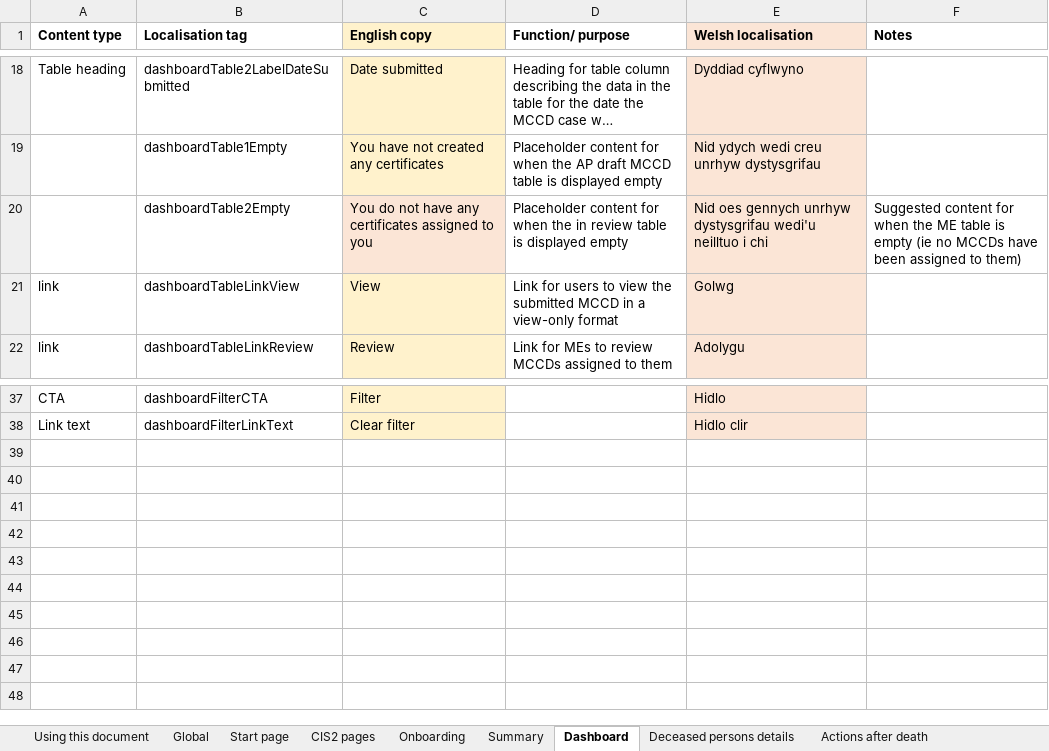
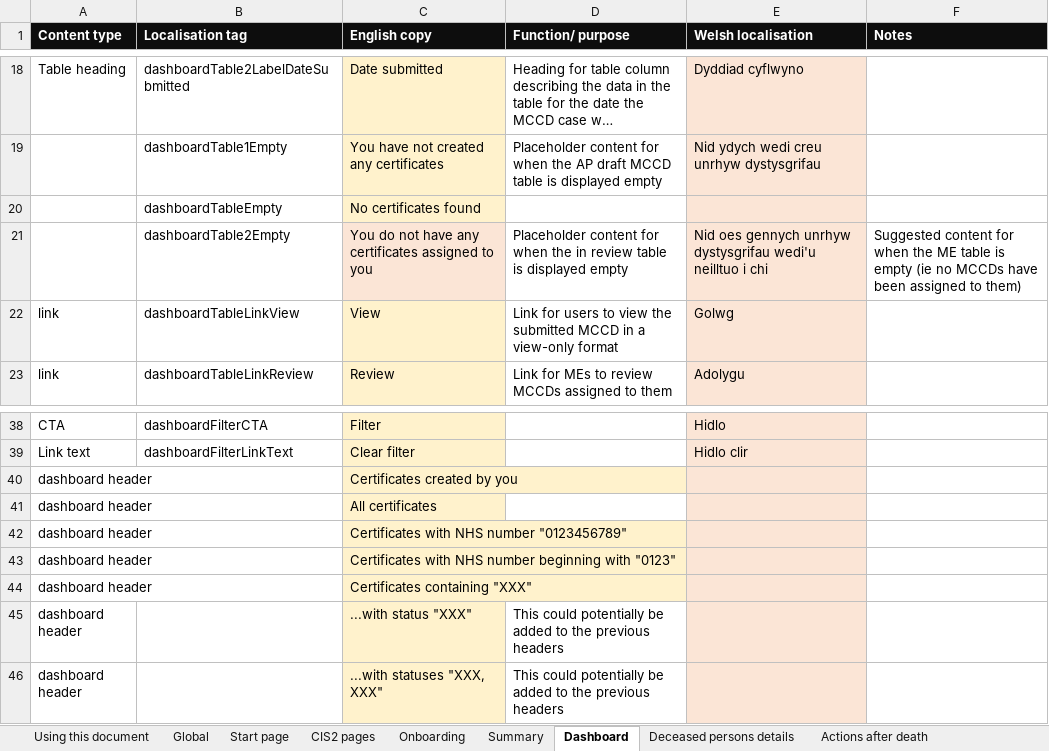
Before and after one commit to nhsbsa/medical-certificate-of-cause-of-death, an Excel workbook: app/data/MCCD-localisation.xlsx, sheet Dashboard, drawn as a sheet; only a part is shown, gaps mark what is left out; long unchanged cells end in …; values as stored, in another font and other column widths than the file's, no borders; the diff names each change by its address in the sheet, - before the commit and + after, or states it on an @@ line.

```diff
--- a/app/data/MCCD-localisation.xlsx (sheet Dashboard)
+++ b/app/data/MCCD-localisation.xlsx (sheet Dashboard)
-A1:B1 fill: none
+A1:B1 fill: #0D0D0D
-A1:F1 text colour: black
+A1:F1 text colour: #FFFFFF
-C1 fill: #FFF2CC
+C1 fill: #0D0D0D
-D1 fill: none
+D1 fill: #0D0D0D
-E1 fill: #FBE5D6
+E1 fill: #0D0D0D
-F1 fill: none
+F1 fill: #0D0D0D
+row 20:  | dashboardTableEmpty | No certificates found
+row 40: dashboard header |  | Certificates created by you
+row 41: dashboard header |  | All certificates
+row 42: dashboard header |  | Certificates with NHS number "0123456789"
+row 43: dashboard header |  | Certificates with NHS number beginning with "0123"
+row 44: dashboard header |  | Certificates containing "XXX"
+row 45: dashboard header |  | ...with status "XXX" | This could potentially be added to the previous headers
+row 46: dashboard header |  | ...with statuses "XXX, XXX" | This could potentially be added to the previous headers
```
Also changed, not shown: sheet Deceased persons details, sheet Global, sheet Cause of death, sheet Declaration and submission, sheet Actions after death, sheet Start page, 5 more sheets, 2 other files.
